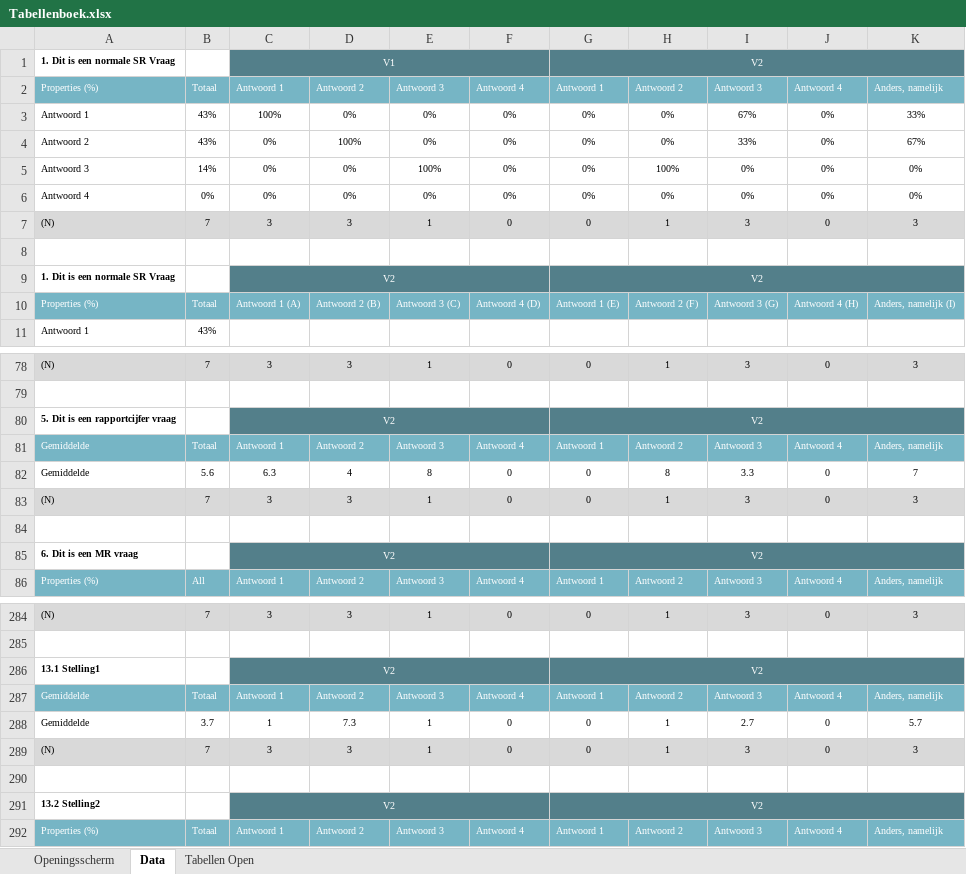
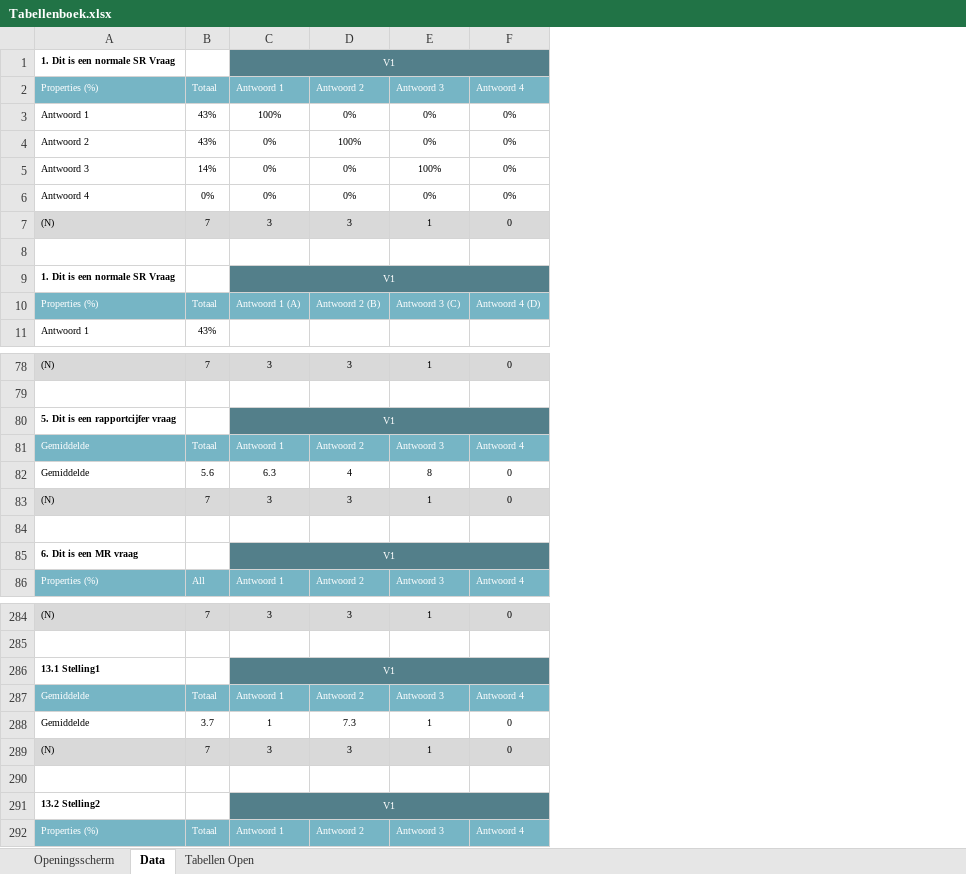
Before and after one commit to Mitch-Lobbes/Tabellen-Script, an Excel workbook: Files/Tabellenboek.xlsx, sheet Data, drawn as a sheet; only a part is shown, gaps mark what is left out; values as stored, in another font and other column widths than the file's, no borders; the diff covers the shown part only; the diff names each change by its address in the sheet, - before the commit and + after, or states it on an @@ line.

```diff
--- a/Files/Tabellenboek.xlsx (sheet Data)
+++ b/Files/Tabellenboek.xlsx (sheet Data)
-column G, rows 1-10: V2 | Antwoord 1 | 0% | 0% | 0% | 0% | 0 |  | V2 | Antwoord 1 (E); rows 78-86: 0 |  | V2 | Antwoord 1 | 0 | 0 |  | V2 | Antwoord 1; rows 284-292: 0 |  | V2 | Antwoord 1 | 0 | 0 |  | V2 | Antwoord 1
-column H, rows 2-10: Antwoord 2 | 0% | 0% | 100% | 0% | 1 |  |  | Antwoord 2 (F); rows 78-86: 1 |  |  | Antwoord 2 | 8 | 1 |  |  | Antwoord 2; rows 284-292: 1 |  |  | Antwoord 2 | 1 | 1 |  |  | Antwoord 2
-column I, rows 2-10: Antwoord 3 | 67% | 33% | 0% | 0% | 3 |  |  | Antwoord 3 (G); rows 78-86: 3 |  |  | Antwoord 3 | 3.3 | 3 |  |  | Antwoord 3; rows 284-292: 3 |  |  | Antwoord 3 | 2.7 | 3 |  |  | Antwoord 3
-column J, rows 2-10: Antwoord 4 | 0% | 0% | 0% | 0% | 0 |  |  | Antwoord 4 (H); rows 78-86: 0 |  |  | Antwoord 4 | 0 | 0 |  |  | Antwoord 4; rows 284-292: 0 |  |  | Antwoord 4 | 0 | 0 |  |  | Antwoord 4
-column K, rows 2-10: Anders, namelijk | 33% | 67% | 0% | 0% | 3 |  |  | Anders, namelijk (I); rows 78-86: 3 |  |  | Anders, namelijk | 7 | 3 |  |  | Anders, namelijk; rows 284-292: 3 |  |  | Anders, namelijk | 5.7 | 3 |  |  | Anders, namelijk
-C9: V2
+C9: V1
-C80: V2
+C80: V1
-C85: V2
+C85: V1
-C286: V2
+C286: V1
-C291: V2
+C291: V1
```
Also changed, not shown: 46 edited cells elsewhere in this sheet, sheet Tabellen Open, 17 other files.
